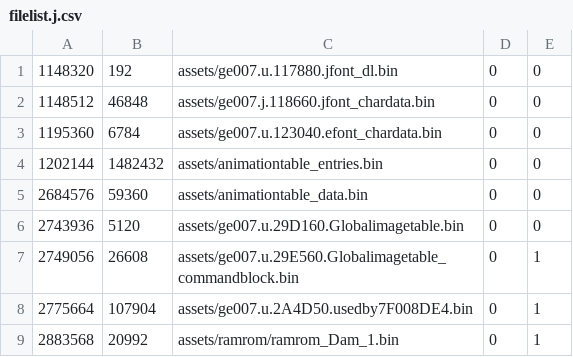
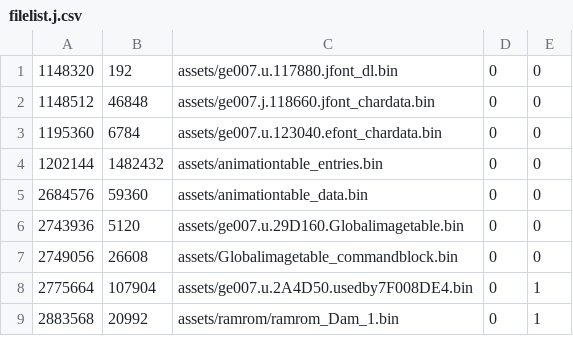
Before and after one commit to AXDOOMER/goldeneye007_decomp, a CSV file: filelist.j.csv, drawn as a sheet; only a part is shown.

Commit message:
move Globalimagetable_commandblock to c

```diff
--- a/filelist.j.csv
+++ b/filelist.j.csv
@@ -6,3 +6,3 @@
 2743936,5120,assets/ge007.u.29D160.Globalimagetable.bin,0,0
-2749056,26608,assets/ge007.u.29E560.Globalimagetable_commandblock.bin,0,1
+2749056,26608,assets/Globalimagetable_commandblock.bin,0,0
 2775664,107904,assets/ge007.u.2A4D50.usedby7F008DE4.bin,0,1
```
Also changed, not shown: filelist.u.csv, 9 other files.
